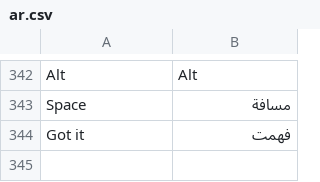
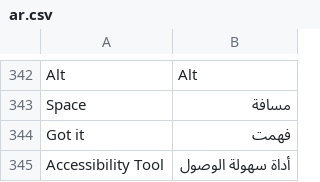
Before and after one commit to QualityPoint/pestcontrol, a CSV file: pestcontrol/translations/ar.csv, drawn as a sheet; only a part is shown, gaps mark what is left out.

Commit message:
feat: Enhance accessibility toolbar with visible label and improved styling

```diff
--- a/pestcontrol/translations/ar.csv
+++ b/pestcontrol/translations/ar.csv
@@ -344 +344,2 @@ Space,مسافة
 Got it,فهمت
+Accessibility Tool,أداة سهولة الوصول
```
Also changed, not shown: 2 other files.
